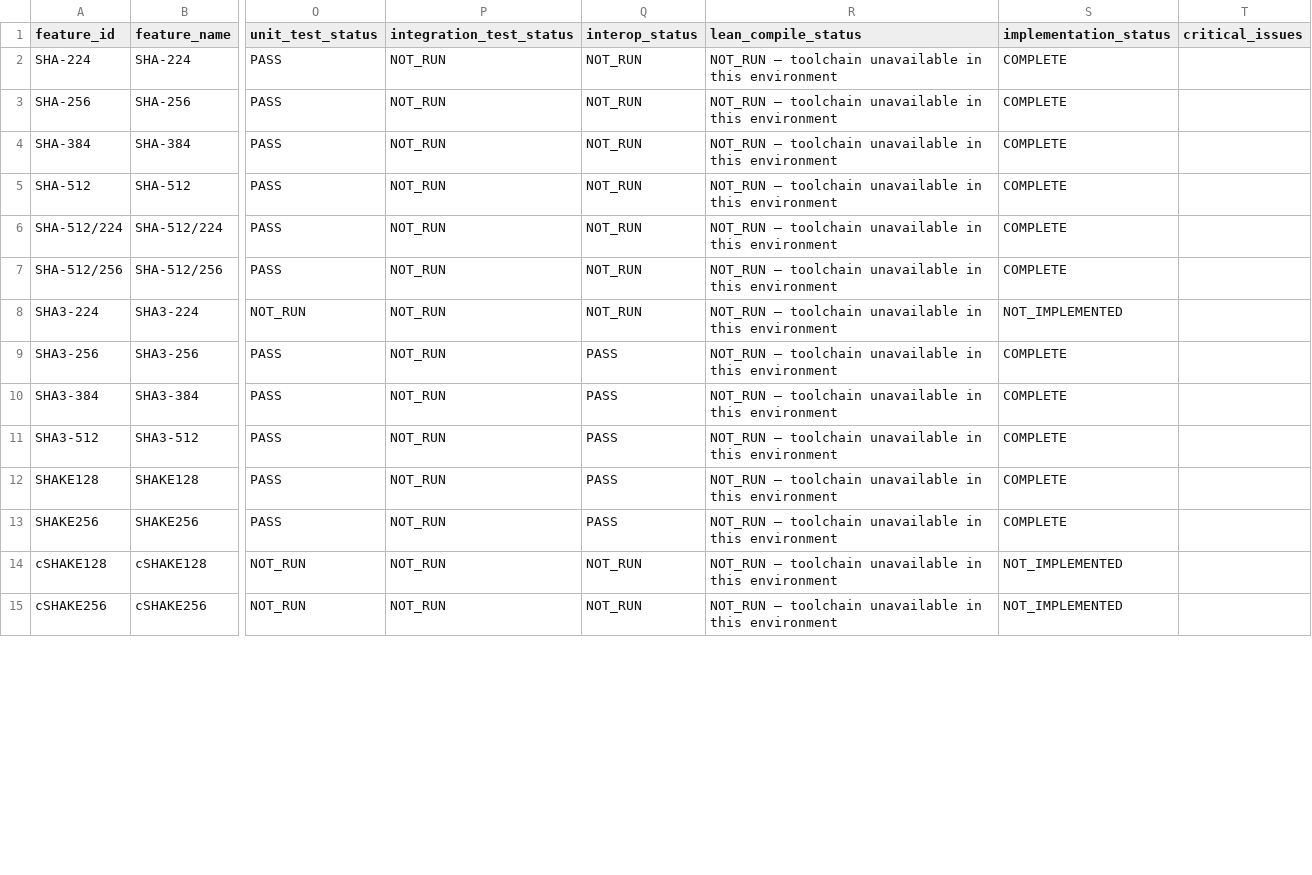
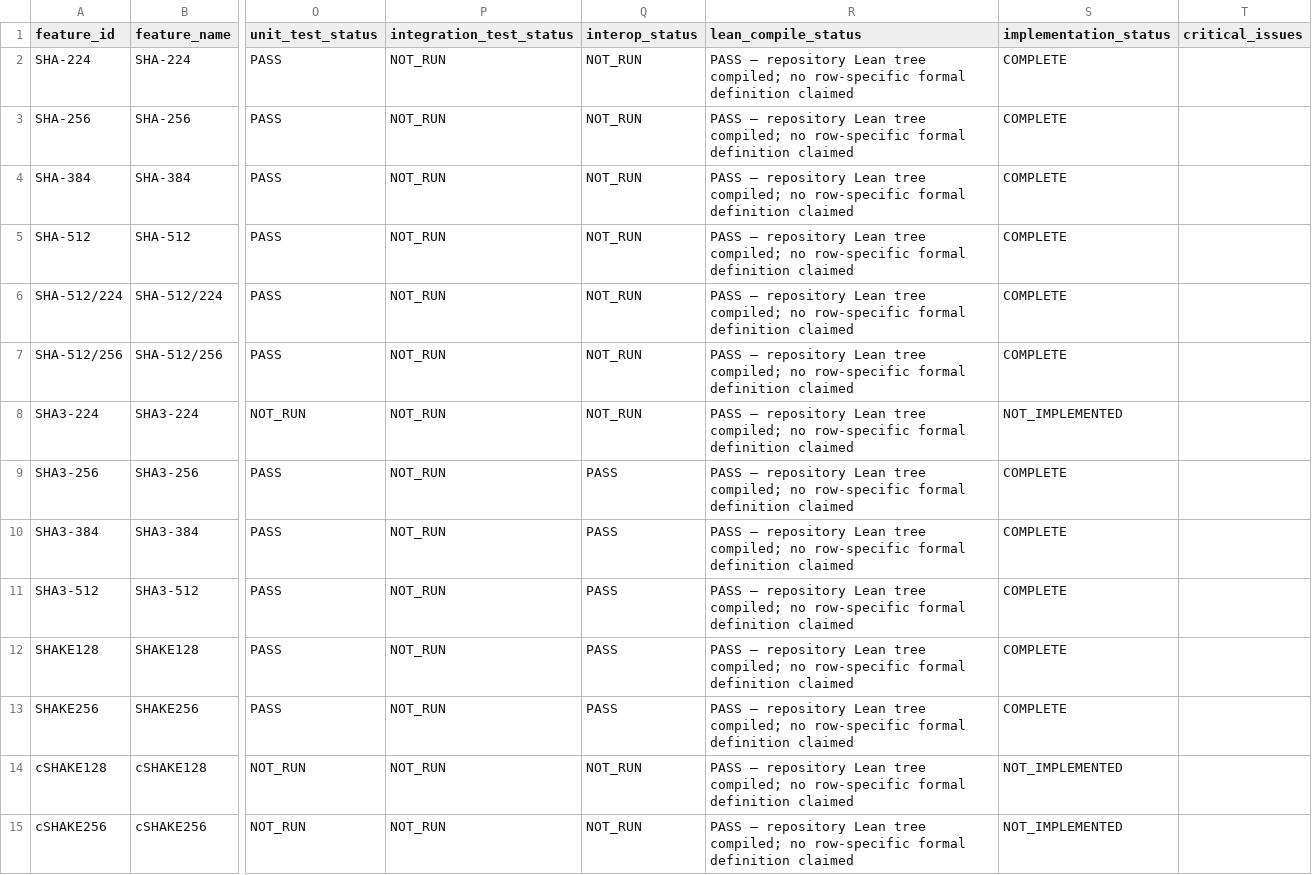
Before and after one commit to proofbundle/proofbundle, a CSV file: CRYPTOGRAPHIC_SURFACE.csv, drawn as a sheet; only a part is shown, gaps mark what is left out; the diff covers the shown part only; the diff names each change by its address in the sheet, - before the commit and + after, or states it on an @@ line.

Commit message:
Establish formal compliance certification release

```diff
--- a/CRYPTOGRAPHIC_SURFACE.csv
+++ b/CRYPTOGRAPHIC_SURFACE.csv
-R2:R15 (lean_compile_status): NOT_RUN — toolchain unavailable in this environment
+R2:R15 (lean_compile_status): PASS — repository Lean tree compiled; no row-specific formal definition claimed
```
Also changed, not shown: 81 edited cells elsewhere in this file, 49 other files.
